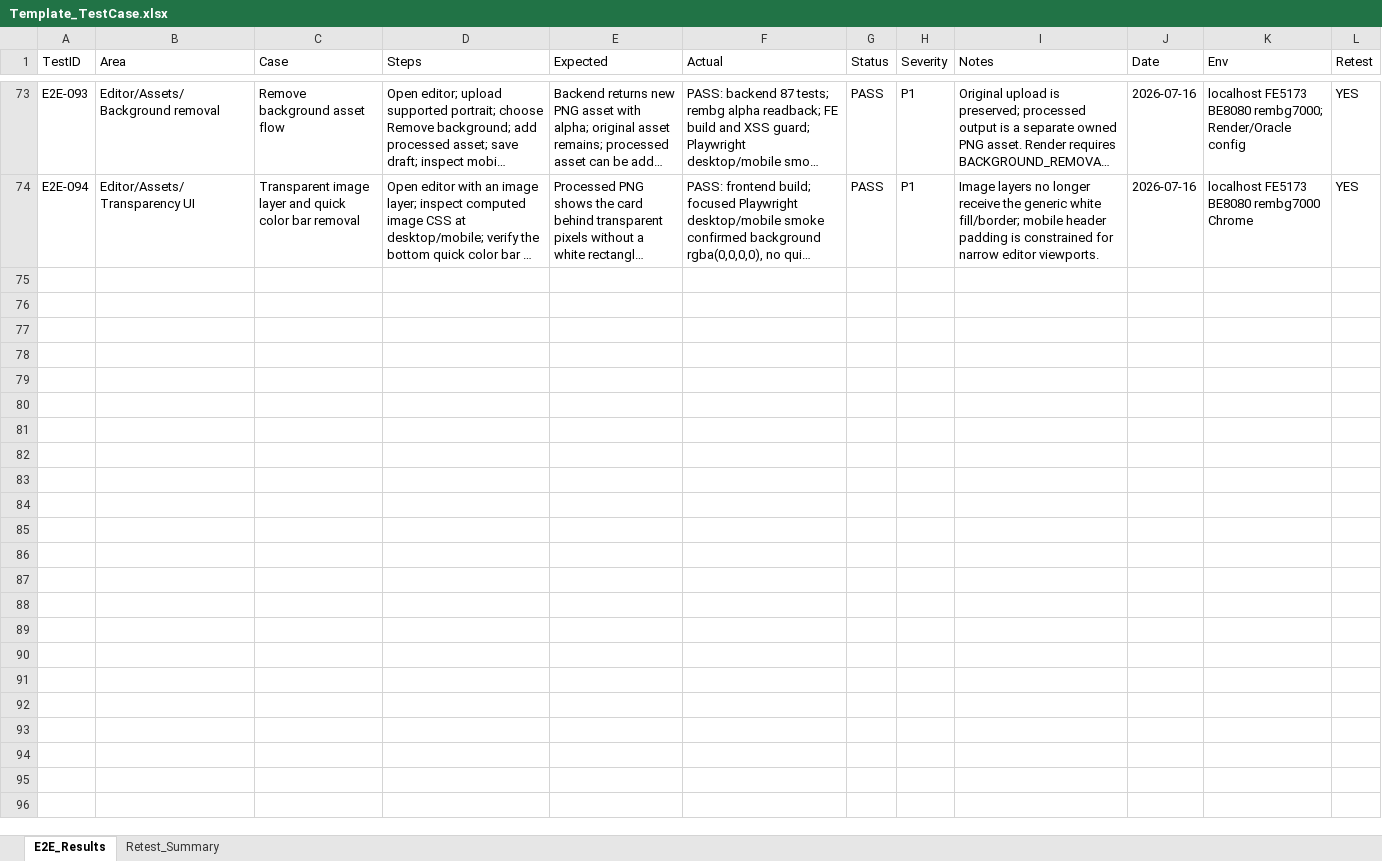
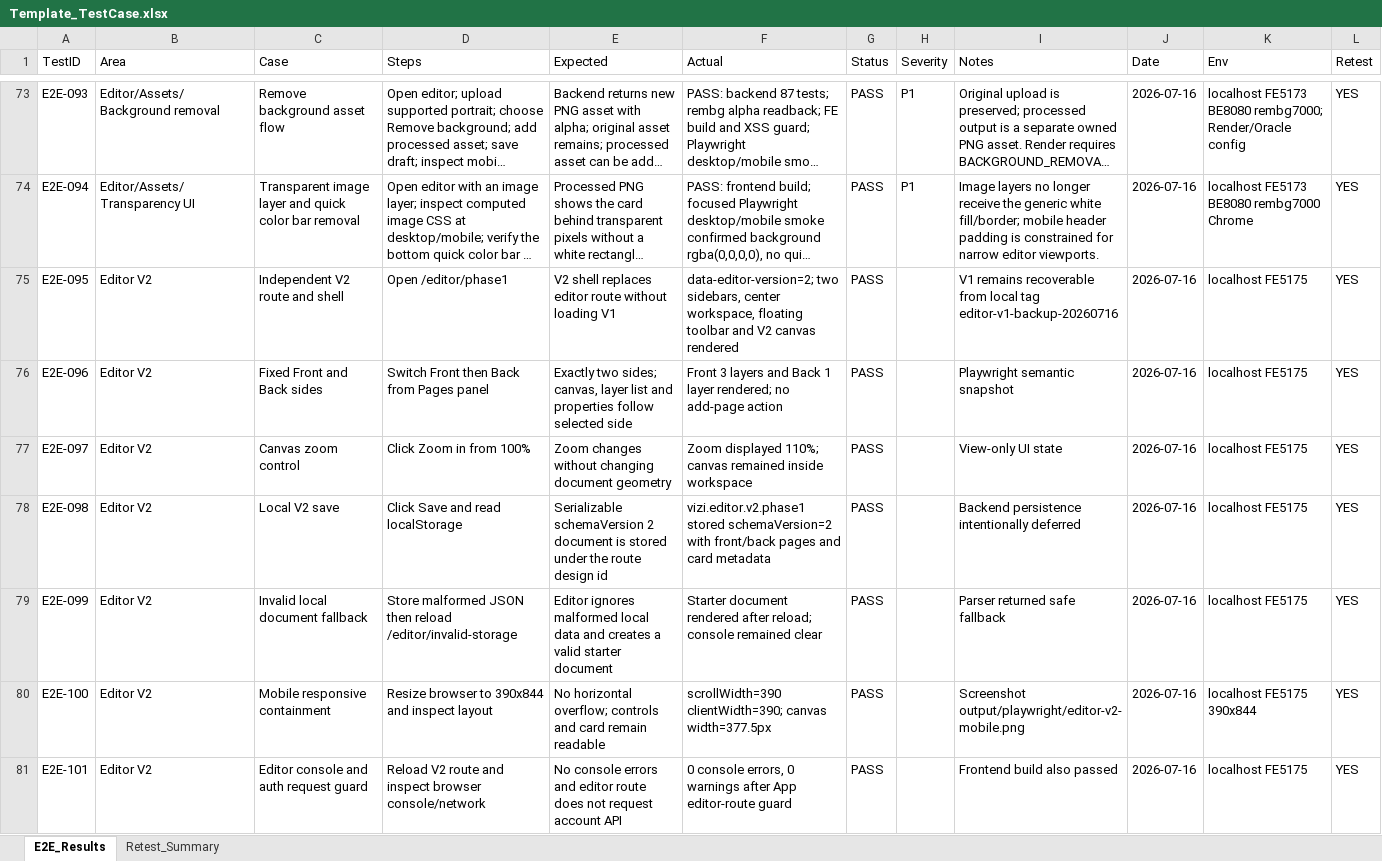
Before and after one commit to ngt-baor/Vizi, an Excel workbook: Template_TestCase.xlsx, sheet E2E_Results, drawn as a sheet; only a part is shown, gaps mark what is left out; long unchanged cells end in …; values as stored, in another font and other column widths than the file's, no borders; the diff names each change by its address in the sheet, - before the commit and + after, or states it on an @@ line.

Commit message:
Build editor V2 foundation

```diff
--- a/Template_TestCase.xlsx (sheet E2E_Results)
+++ b/Template_TestCase.xlsx (sheet E2E_Results)
+row 75: E2E-095 | Editor V2 | Independent V2 route and shell | Open /editor/phase1 | V2 shell replaces editor route without loading V1 | data-editor-version=2; two sidebars, center workspace, floating toolbar and V2 canvas rendered | PASS |  | V1 remains recoverable from local tag editor-v1-backup-20260716 | 2026-07-16 | localhost FE5175 | YES
+row 76: E2E-096 | Editor V2 | Fixed Front and Back sides | Switch Front then Back from Pages panel | Exactly two sides; canvas, layer list and properties follow selected side | Front 3 layers and Back 1 layer rendered; no add-page action | PASS |  | Playwright semantic snapshot | 2026-07-16 | localhost FE5175 | YES
+row 77: E2E-097 | Editor V2 | Canvas zoom control | Click Zoom in from 100% | Zoom changes without changing document geometry | Zoom displayed 110%; canvas remained inside workspace | PASS |  | View-only UI state | 2026-07-16 | localhost FE5175 | YES
+row 78: E2E-098 | Editor V2 | Local V2 save | Click Save and read localStorage | Serializable schemaVersion 2 document is stored under the route design id | vizi.editor.v2.phase1 stored schemaVersion=2 with front/back pages and card metadata | PASS |  | Backend persistence intentionally deferred | 2026-07-16 | localhost FE5175 | YES
+row 79: E2E-099 | Editor V2 | Invalid local document fallback | Store malformed JSON then reload /editor/invalid-storage | Editor ignores malformed local data and creates a valid starter document | Starter document rendered after reload; console remained clear | PASS |  | Parser returned safe fallback | 2026-07-16 | localhost FE5175 | YES
+row 80: E2E-100 | Editor V2 | Mobile responsive containment | Resize browser to 390x844 and inspect layout | No horizontal overflow; controls and card remain readable | scrollWidth=390 clientWidth=390; canvas width=377.5px | PASS |  | Screenshot output/playwright/editor-v2-mobile.png | 2026-07-16 | localhost FE5175 390x844 | YES
+row 81: E2E-101 | Editor V2 | Editor console and auth request guard | Reload V2 route and inspect browser console/network | No console errors and editor route does not request account API | 0 console errors, 0 warnings after App editor-route guard | PASS |  | Frontend build also passed | 2026-07-16 | localhost FE5175 | YES
```
Also changed, not shown: sheet Retest_Summary, 5 other files.
